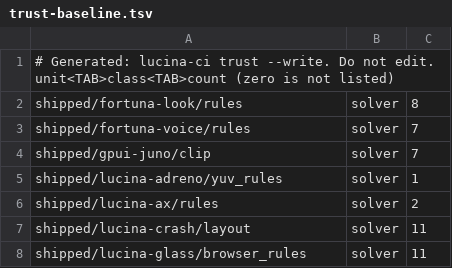
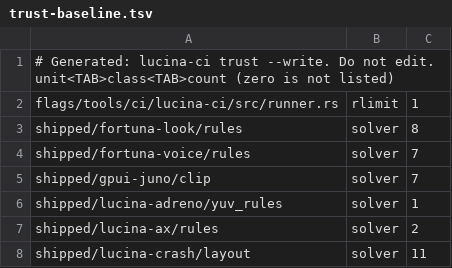
Before and after one commit to gvitolocs/lucina, a TSV file: tools/ci/trust-baseline.tsv, drawn as a sheet; only a part is shown; the shorter side is filled out with more unchanged rows.

```diff
--- a/tools/ci/trust-baseline.tsv
+++ b/tools/ci/trust-baseline.tsv
@@ -1,2 +1,3 @@
 # Generated: lucina-ci trust --write. Do not edit. unit<TAB>class<TAB>count (zero is not listed)
+flags/tools/ci/lucina-ci/src/runner.rs	rlimit	1
 shipped/fortuna-look/rules	solver	8
```
Also changed, not shown: tools/ci/trust-allow.tsv, 3 other files.
